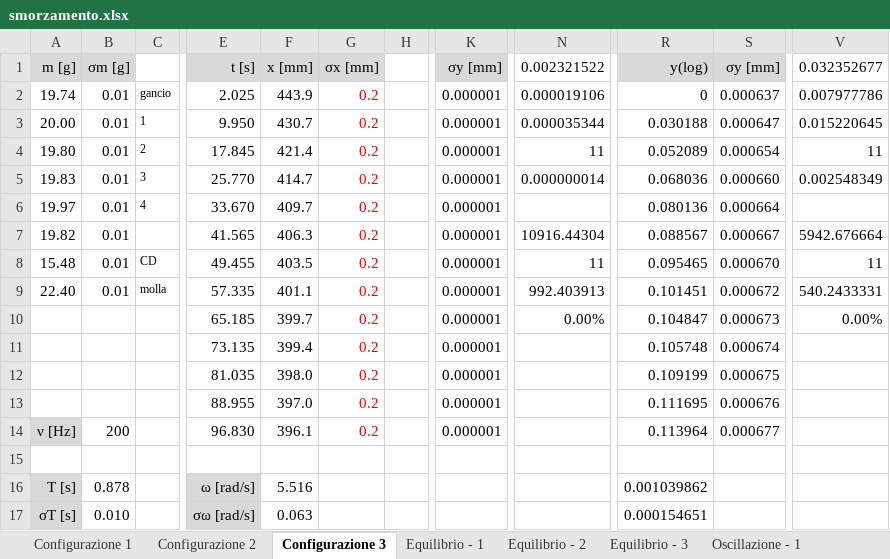
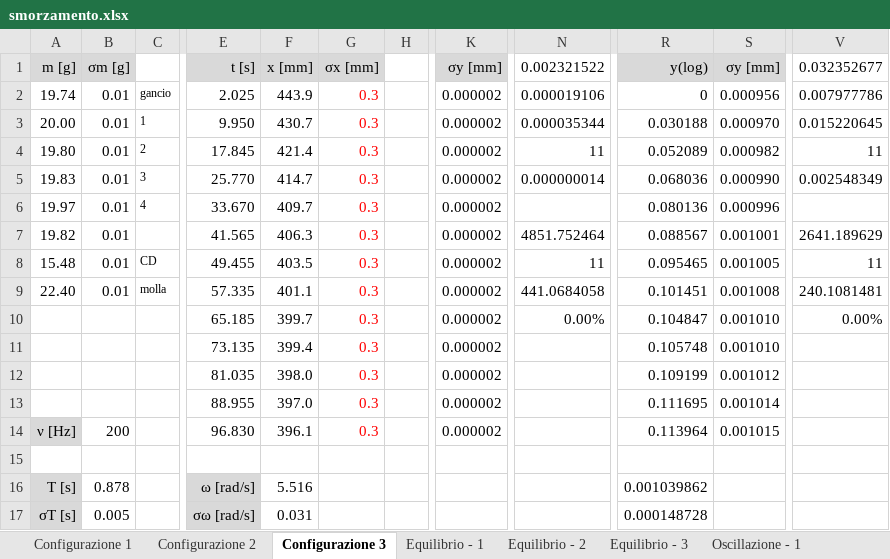
Before and after one commit to LeonardoCerasi/lab_stat, an Excel workbook: Oscillazioni/smorzamento.xlsx, sheet Configurazione 3, drawn as a sheet; only a part is shown, gaps mark what is left out; values as stored, in another font and other column widths than the file's, no borders; the diff names each change by its address in the sheet, - before the commit and + after, or states it on an @@ line.

```diff
--- a/Oscillazioni/smorzamento.xlsx (sheet Configurazione 3)
+++ b/Oscillazioni/smorzamento.xlsx (sheet Configurazione 3)
-G2:G14 (σx [mm]): 0.2
+G2:G14 (σx [mm]): 0.3
-K2:K14 (σy [mm]): 0.000001
+K2:K14 (σy [mm]): 0.000002
-S2 (σy [mm]): 0.000637
+S2 (σy [mm]): 0.000956
-S3 (σy [mm]): 0.000647
+S3 (σy [mm]): 0.000970
-S4 (σy [mm]): 0.000654
+S4 (σy [mm]): 0.000982
-S5 (σy [mm]): 0.000660
+S5 (σy [mm]): 0.000990
-S6 (σy [mm]): 0.000664
+S6 (σy [mm]): 0.000996
-N7 (0.002321522): 10916.44304
+N7 (0.002321522): 4851.752464
-S7 (σy [mm]): 0.000667
+S7 (σy [mm]): 0.001001
-V7 (0.032352677): 5942.676664
+V7 (0.032352677): 2641.189629
-S8 (σy [mm]): 0.000670
+S8 (σy [mm]): 0.001005
-N9 (0.002321522): 992.403913
+N9 (0.002321522): 441.0684058
-S9 (σy [mm]): 0.000672
+S9 (σy [mm]): 0.001008
-V9 (0.032352677): 540.2433331
+V9 (0.032352677): 240.1081481
-S10 (σy [mm]): 0.000673
+S10 (σy [mm]): 0.001010
-S11 (σy [mm]): 0.000674
+S11 (σy [mm]): 0.001010
-S12 (σy [mm]): 0.000675
+S12 (σy [mm]): 0.001012
-S13 (σy [mm]): 0.000676
+S13 (σy [mm]): 0.001014
-S14 (σy [mm]): 0.000677
+S14 (σy [mm]): 0.001015
-B17 (σm [g]): 0.010
+B17 (σm [g]): 0.005
-F17 (x [mm]): 0.063
+F17 (x [mm]): 0.031
-R17 (y(log)): 0.000154651
+R17 (y(log)): 0.000148728
```
Also changed, not shown: sheet Configurazione 2, sheet Configurazione 1, sheet Oscillazione - 1, Oscillazioni/molla.xlsx, 42 other files.
